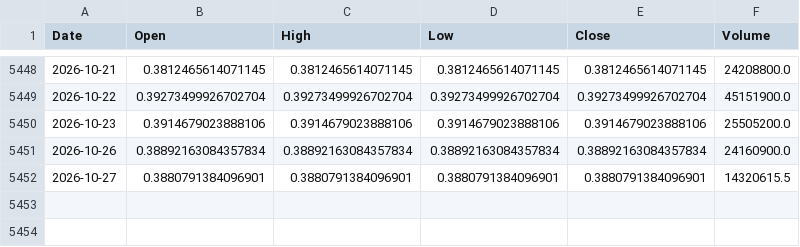
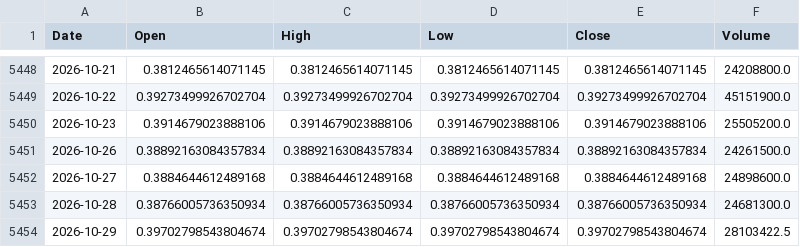
Before and after one commit to jayrpipaliya/projectrotato, a CSV file: processed_data/iwm_qqq.csv, drawn as a sheet; only a part is shown, gaps mark what is left out.

```diff
--- a/processed_data/iwm_qqq.csv
+++ b/processed_data/iwm_qqq.csv
@@ -5450,3 +5450,5 @@ Date,Open,High,Low,Close,Volume
 2026-10-23,0.3914679023888106,0.3914679023888106,0.3914679023888106,0.3914679023888106,25505200.0
-2026-10-26,0.38892163084357834,0.38892163084357834,0.38892163084357834,0.38892163084357834,24160900.0
-2026-10-27,0.3880791384096901,0.3880791384096901,0.3880791384096901,0.3880791384096901,14320615.5
+2026-10-26,0.38892163084357834,0.38892163084357834,0.38892163084357834,0.38892163084357834,24261500.0
+2026-10-27,0.3884644612489168,0.3884644612489168,0.3884644612489168,0.3884644612489168,24898600.0
+2026-10-28,0.38766005736350934,0.38766005736350934,0.38766005736350934,0.38766005736350934,24681300.0
+2026-10-29,0.39702798543804674,0.39702798543804674,0.39702798543804674,0.39702798543804674,28103422.5
```
Also changed, not shown: processed_data/qqq_rsp.csv, processed_data/spy_rsp.csv, 33 other files.
